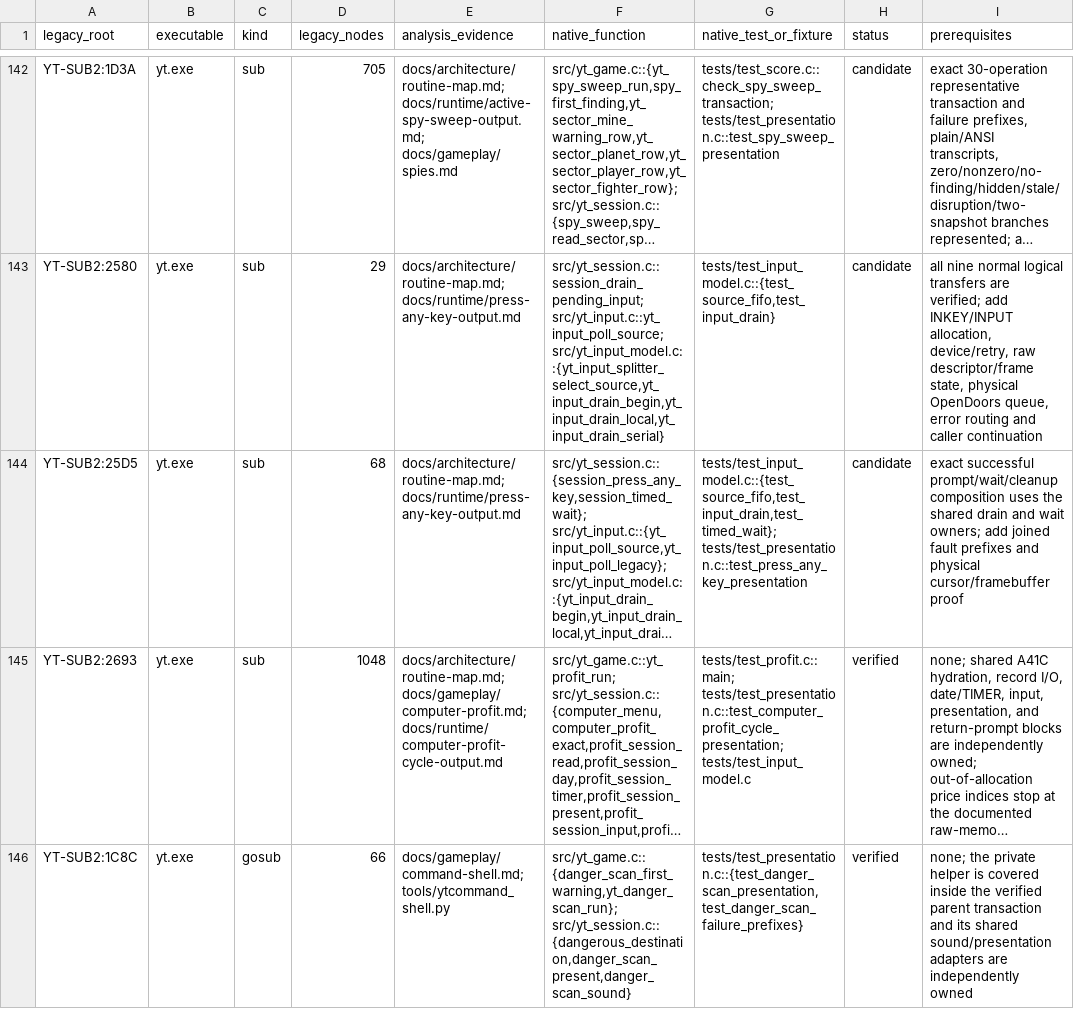
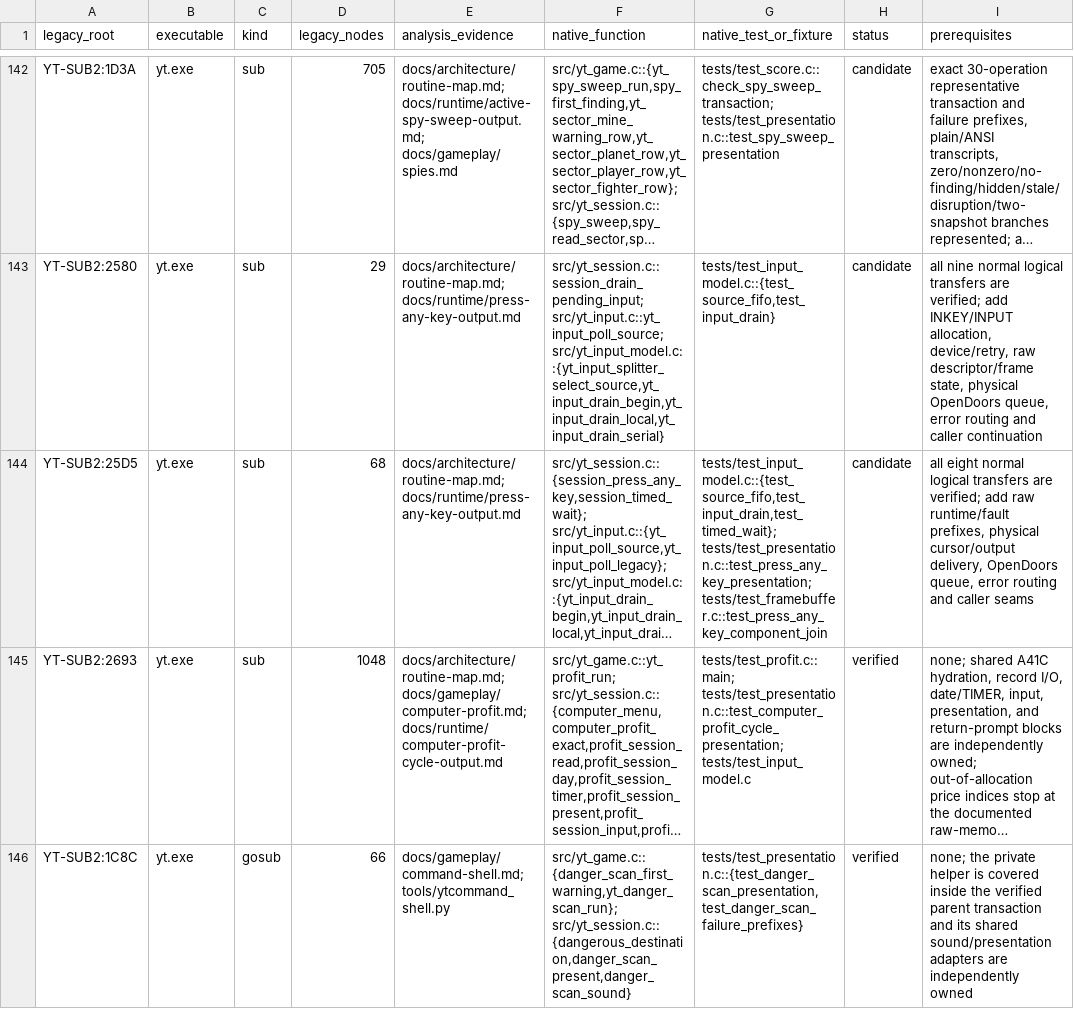
Before and after one commit to RealDeuce/yt, a TSV file: implementation-coverage/roots.tsv, drawn as a sheet; only a part is shown, gaps mark what is left out; long unchanged cells end in …; the diff names each change by its address in the sheet, - before the commit and + after, or states it on an @@ line.

Commit message:
Credit press any key control coverage

```diff
--- a/implementation-coverage/roots.tsv
+++ b/implementation-coverage/roots.tsv
-G144 (native_test_or_fixture): tests/test_input_model.c::{test_source_fifo,test_input_drain,test_timed_wait}; tests/test_presentation.c::test_press_any_key_presentation
+G144 (native_test_or_fixture): tests/test_input_model.c::{test_source_fifo,test_input_drain,test_timed_wait}; tests/test_presentation.c::test_press_any_key_presentation; tests/test_framebuffer.c::test_press_any_key_component_join
-I144 (prerequisites): exact successful prompt/wait/cleanup composition uses the shared drain and wait owners; add joined fault prefixes and physical cursor/framebuffer proof
+I144 (prerequisites): all eight normal logical transfers are verified; add raw runtime/fault prefixes, physical cursor/output delivery, OpenDoors queue, error routing and caller seams
```
Also changed, not shown: 2 other files.
